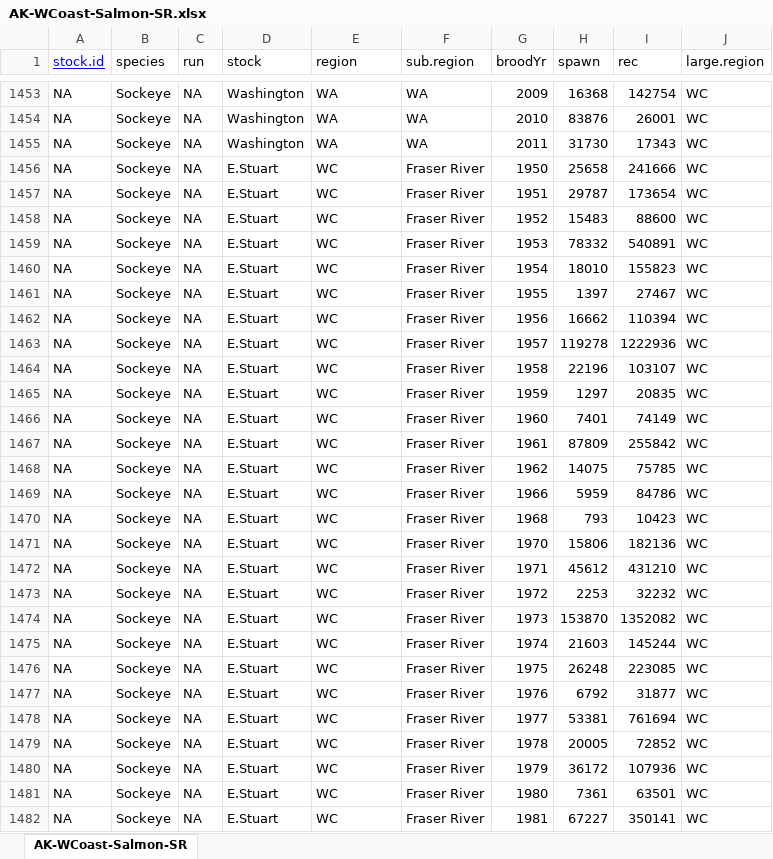
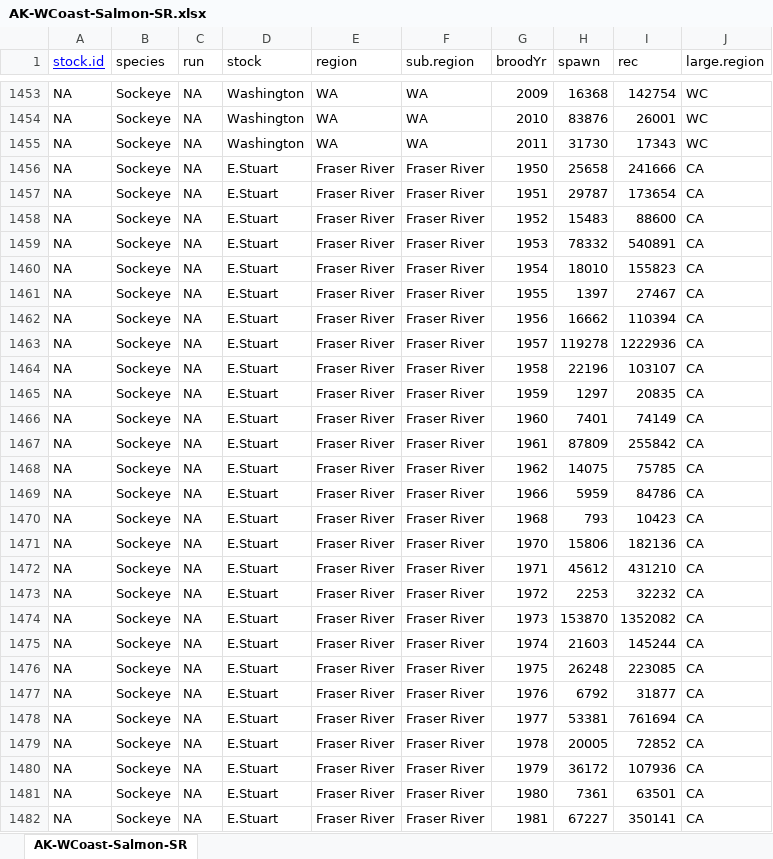
Before and after one commit to OcnAtmCouplingAndClimateForcing/Salmon-PDO-NPGO, an Excel workbook: Data/AK-WCoast-Salmon-SR.xlsx, sheet AK-WCoast-Salmon-SR, drawn as a sheet; only a part is shown, gaps mark what is left out; values as stored, in another font and other column widths than the file's, no borders; the diff covers the shown part only; the diff names each change by its address in the sheet, - before the commit and + after, or states it on an @@ line.

Commit message:
New dataset with corrected BC/Frasier stocks

```diff
--- a/Data/AK-WCoast-Salmon-SR.xlsx (sheet AK-WCoast-Salmon-SR)
+++ b/Data/AK-WCoast-Salmon-SR.xlsx (sheet AK-WCoast-Salmon-SR)
-E1456:E1482 (region): WC
+E1456:E1482 (region): Fraser River
-J1456:J1482 (large.region): WC
+J1456:J1482 (large.region): CA
```
Also changed, not shown: 1865 edited cells elsewhere in this sheet, 1 other file.
